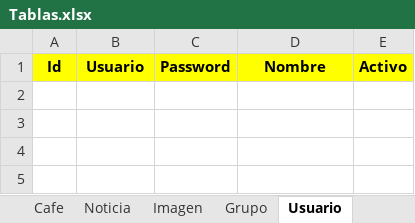
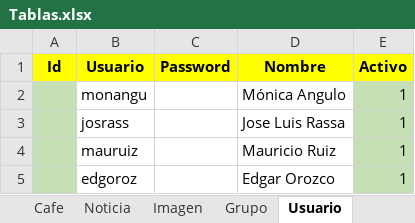
Before and after one commit to Apollo-XVIII/semana-1-2-html, an Excel workbook: Tablas.xlsx, sheet Usuario, drawn as a sheet; values as stored, in another font and other column widths than the file's, no borders; the diff names each change by its address in the sheet, - before the commit and + after, or states it on an @@ line.

```diff
--- a/Tablas.xlsx (sheet Usuario)
+++ b/Tablas.xlsx (sheet Usuario)
+row 2:  | monangu |  | Mónica Angulo | 1
+row 3:  | josrass |  | Jose Luis Rassa | 1
+row 4:  | mauruiz |  | Mauricio Ruiz | 1
+row 5:  | edgoroz |  | Edgar Orozco | 1
```
Also changed, not shown: sheet Noticia, sheet Grupo.
